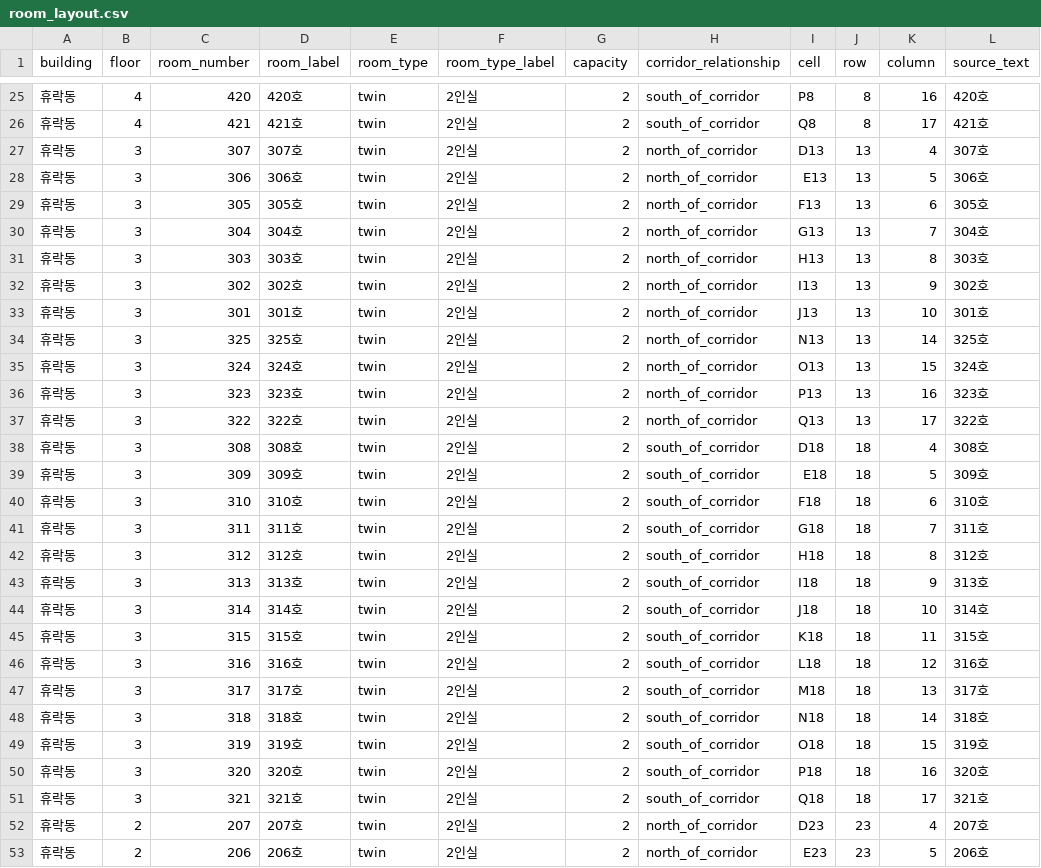
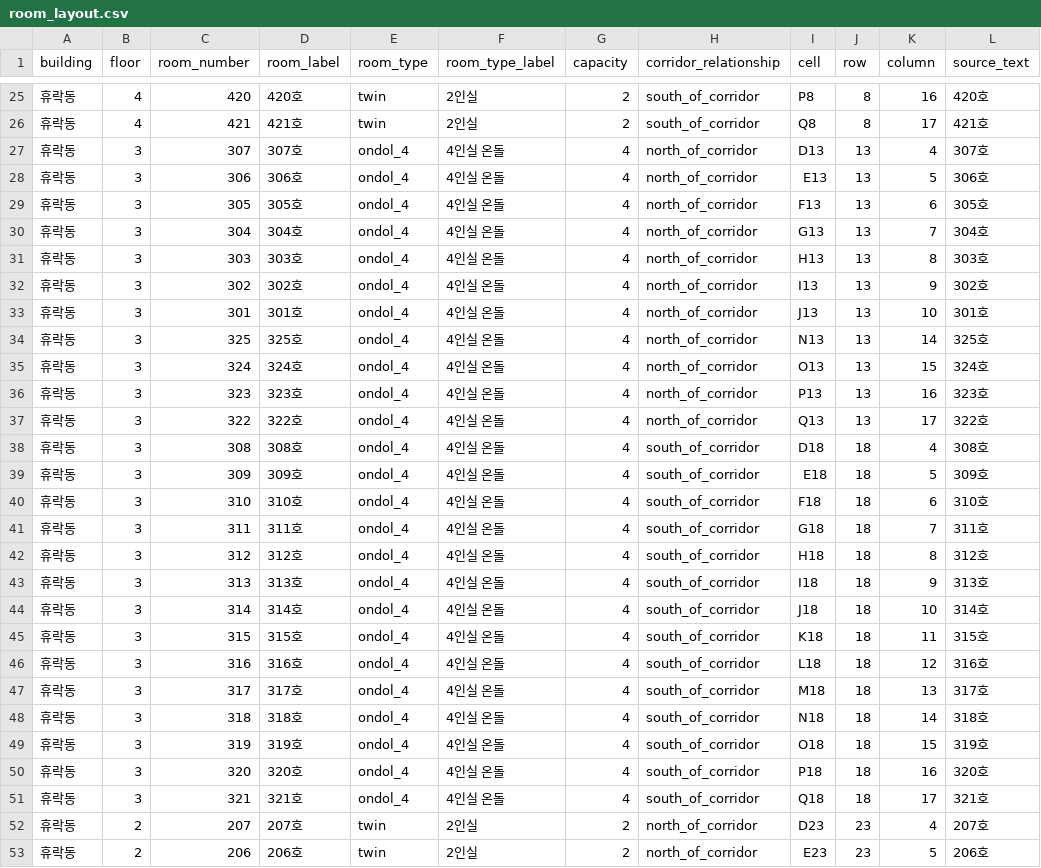
Before and after one commit to Jongbum79/elgrace-summer-2026, a CSV file: assets/room_layout.csv, drawn as a sheet; only a part is shown, gaps mark what is left out; the diff names each change by its address in the sheet, - before the commit and + after, or states it on an @@ line.

Commit message:
Refine room type inference rules

```diff
--- a/assets/room_layout.csv
+++ b/assets/room_layout.csv
-E27:E51 (room_type): twin
+E27:E51 (room_type): ondol_4
-F27:F51 (room_type_label): 2인실
+F27:F51 (room_type_label): 4인실 온돌
-G27:G51 (capacity): 2
+G27:G51 (capacity): 4
```
Also changed, not shown: 4 other files.
